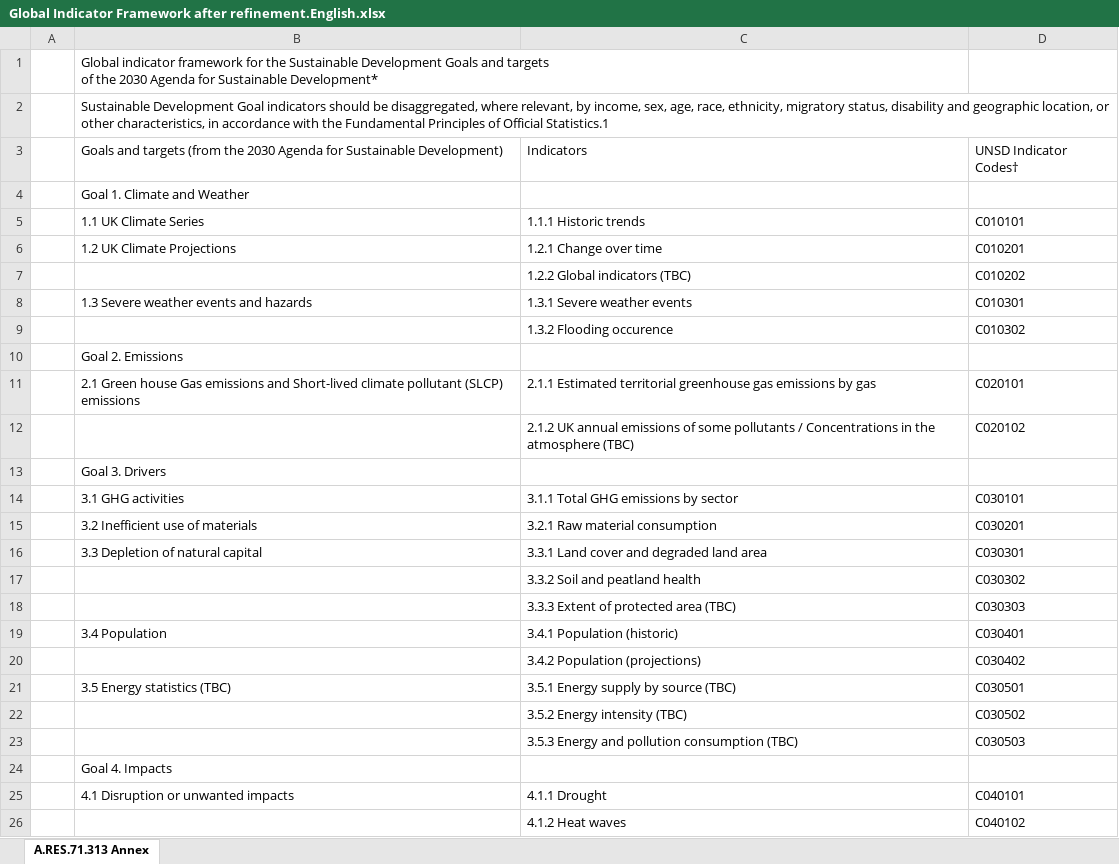
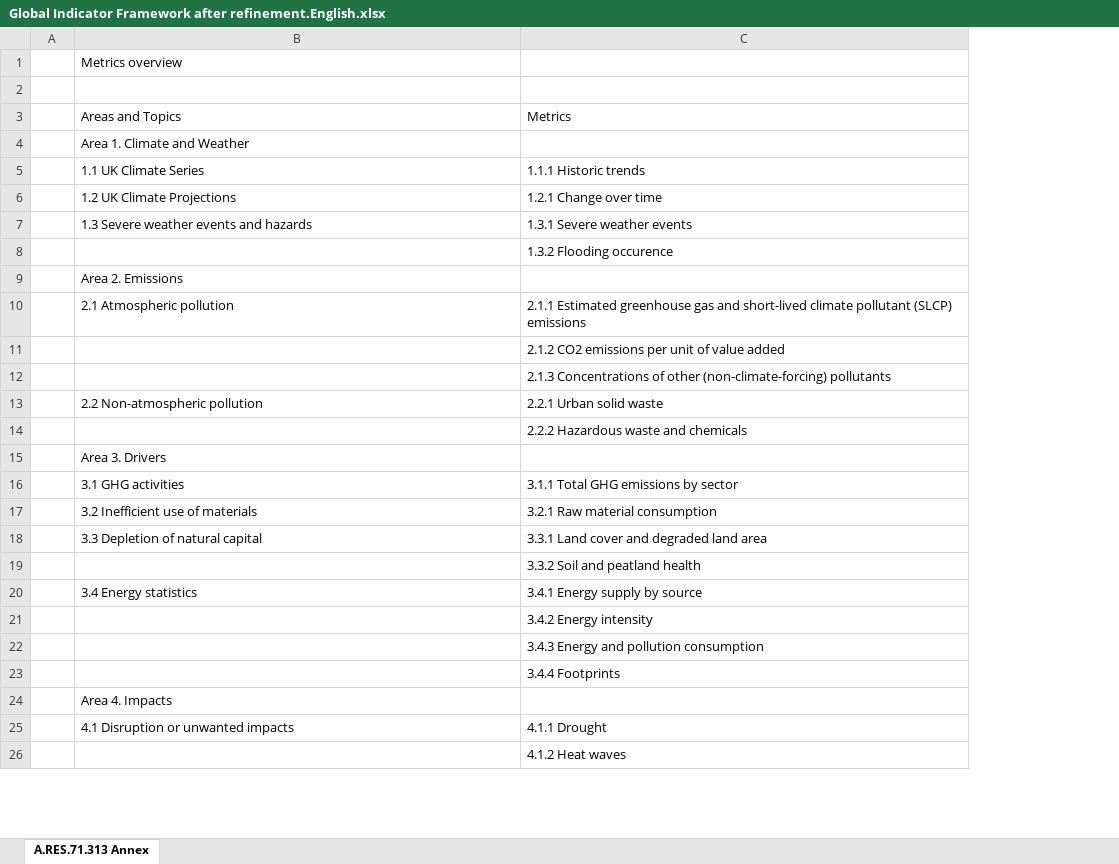
Before and after one commit to Norric1Admin/open-climate-translations, an Excel workbook: translations/en/Global Indicator Framework after refinement.English.xlsx, sheet A.RES.71.313 Annex, drawn as a sheet; only a part is shown; values as stored, in another font and other column widths than the file's, no cell formats; removed rows and columns are numbered as before the commit, all else as after; ↵ is a line break in a cell; the diff covers the shown part only; the diff names each change by its address in the sheet, - before the commit and + after, or states it on an @@ line.

Commit message:
Amended metrics (SDG update)

```diff
--- a/translations/en/Global Indicator Framework after refinement.English.xlsx (sheet A.RES.71.313 Annex)
+++ b/translations/en/Global Indicator Framework after refinement.English.xlsx (sheet A.RES.71.313 Annex)
-column D, rows 5-6: C010101 | C010201; rows 8-9: C010301 | C010302; rows 12-17: C020102 |  | C030101 | C030201 | C030301 | C030302; row 20: C030402; rows 22-26: C030502 | C030503 |  | C040101 | C040102
-B1: Global indicator framework for the Sustainable Development Goals and targets ↵ of the 2030 Agenda for Sustainable Development*
+B1: Metrics overview
-B2: Sustainable Development Goal indicators should be disaggregated, where relevant, by income, sex, age, race, ethnicity, migratory status, disability and geographic location, or other characteristics, in accordance with the Fundamental Principles of Official Statistics.1
+B2: (empty)
-row 3:  | Goals and targets (from the 2030 Agenda for Sustainable Development) | Indicators | UNSD Indicator Codes†
+row 3:  | Areas and Topics | Metrics
-B4: Goal 1. Climate and Weather
+B4: Area 1. Climate and Weather
-row 7:  |  | 1.2.2 Global indicators (TBC) | C010202
-B9: Goal 2. Emissions
+B9: Area 2. Emissions
-row 11:  | 2.1 Green house Gas emissions and Short-lived climate pollutant (SLCP) emissions | 2.1.1 Estimated territorial greenhouse gas emissions by gas | C020101
+row 10:  | 2.1 Atmospheric pollution | 2.1.1 Estimated greenhouse gas and short-lived climate pollutant (SLCP) emissions
-C11: 2.1.2 UK annual emissions of some pollutants / Concentrations in the atmosphere (TBC)
+C11: 2.1.2 CO2 emissions per unit of value added
+row 12:  |  | 2.1.3 Concentrations of other (non-climate-forcing) pollutants
+row 13:  | 2.2 Non-atmospheric pollution | 2.2.1 Urban solid waste
+row 14:  |  | 2.2.2 Hazardous waste and chemicals
-B15: Goal 3. Drivers
+B15: Area 3. Drivers
-row 18:  |  | 3.3.3 Extent of protected area (TBC) | C030303
-row 19:  | 3.4 Population | 3.4.1 Population (historic) | C030401
+row 20:  | 3.4 Energy statistics | 3.4.1 Energy supply by source
-C21: 3.4.2 Population (projections)
+C21: 3.4.2 Energy intensity
-row 21:  | 3.5 Energy statistics (TBC) | 3.5.1 Energy supply by source (TBC) | C030501
-C22: 3.5.2 Energy intensity (TBC)
+C22: 3.4.3 Energy and pollution consumption
-C23: 3.5.3 Energy and pollution consumption (TBC)
+C23: 3.4.4 Footprints
-B24: Goal 4. Impacts
+B24: Area 4. Impacts
```
Also changed, not shown: 4 added rows, 17 removed rows and 21 edited cells elsewhere in this sheet, cell formats.
